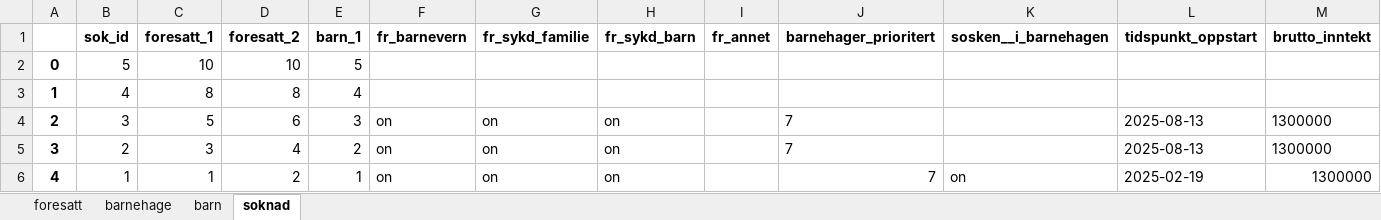
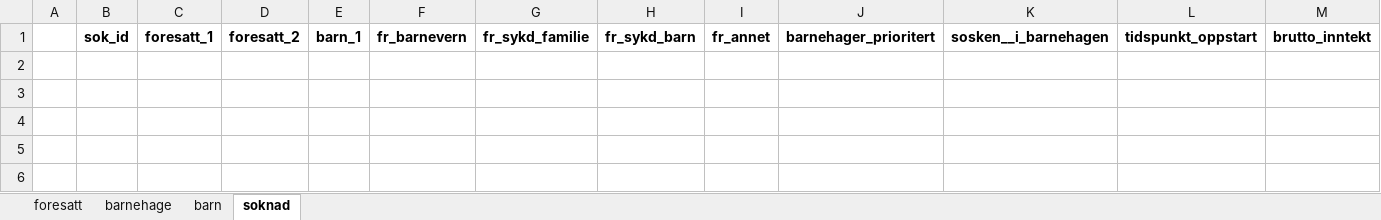
Before and after one commit to abokormahamed/IS-114-OBLIG-5, an Excel workbook: barnehage/kgdata.xlsx, sheet soknad, drawn as a sheet; values as stored, in another font and other column widths than the file's, no borders; the diff names each change by its address in the sheet, - before the commit and + after, or states it on an @@ line.

```diff
--- a/barnehage/kgdata.xlsx (sheet soknad)
+++ b/barnehage/kgdata.xlsx (sheet soknad)
-row 2: 0 | 5 | 10 | 10 | 5
-row 3: 1 | 4 | 8 | 8 | 4
-row 4: 2 | 3 | 5 | 6 | 3 | on | on | on |  | 7 |  | 2025-08-13 | 1300000
-row 5: 3 | 2 | 3 | 4 | 2 | on | on | on |  | 7 |  | 2025-08-13 | 1300000
-row 6: 4 | 1 | 1 | 2 | 1 | on | on | on |  | 7 | on | 2025-02-19 | 1300000
```
Also changed, not shown: sheet foresatt, sheet barn, 3 other files.
